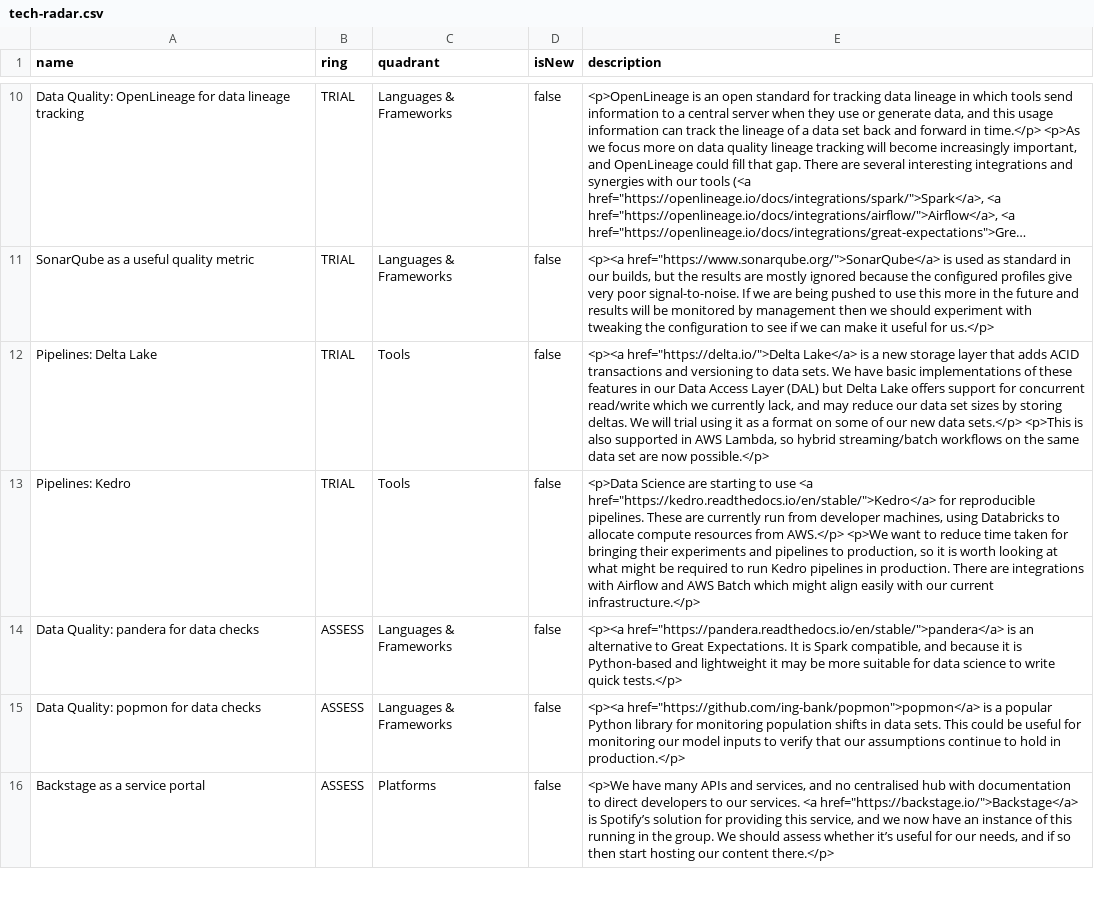
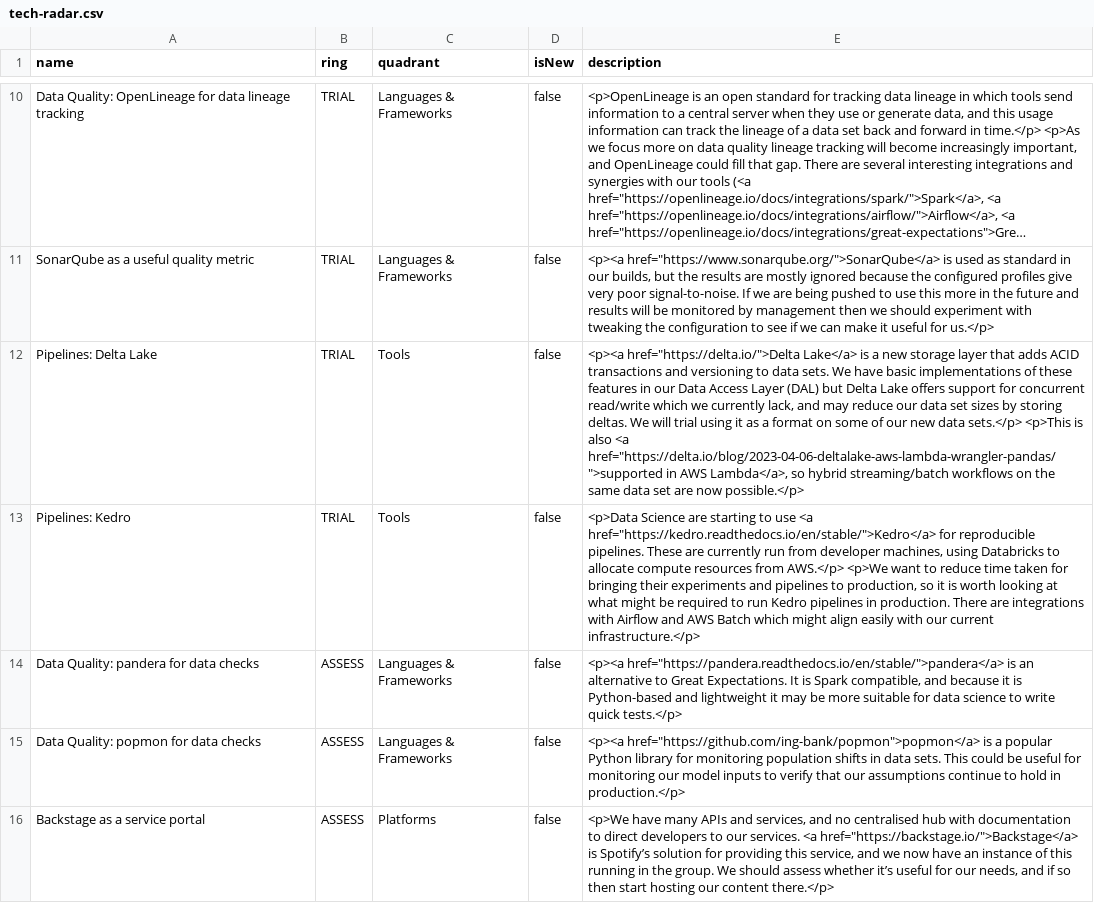
Before and after one commit to stubillwhite/tech-radar, a CSV file: tech-radar.csv, drawn as a sheet; only a part is shown, gaps mark what is left out; long unchanged cells end in …; the diff names each change by its address in the sheet, - before the commit and + after, or states it on an @@ line.

Commit message:
Update tech radar

```diff
--- a/tech-radar.csv
+++ b/tech-radar.csv
-E12 (description): …is also supported in AWS Lambda, so hybrid…
+E12 (description): …is also <a href="https://delta.io/blog/2023-04-06-deltalake-aws-lambda-wrangler-pandas/">supported in AWS Lambda</a>, so hybrid…
```
